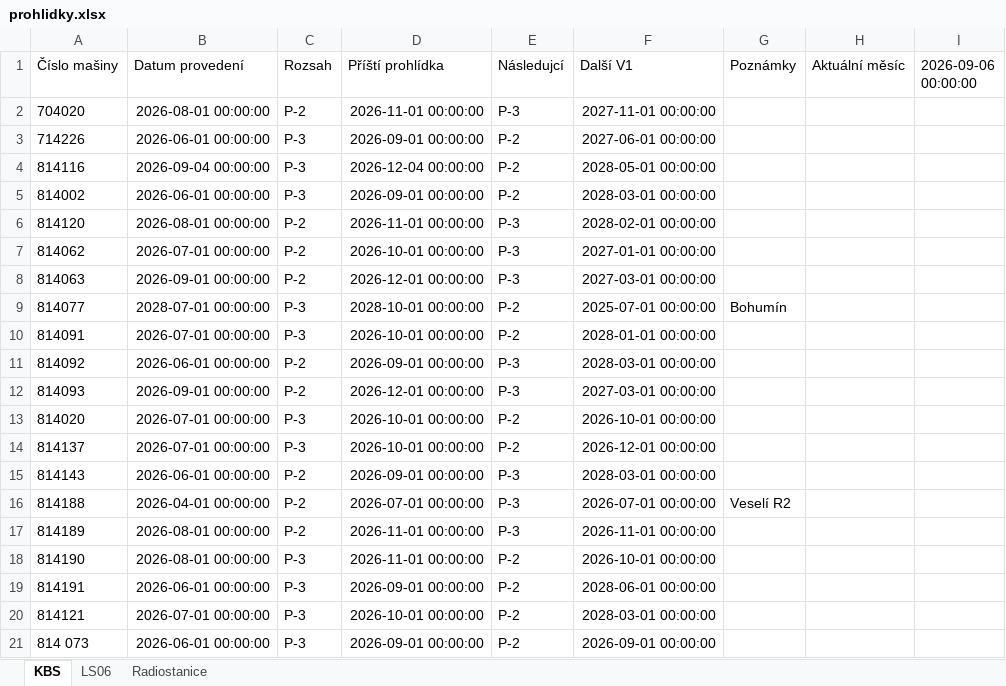
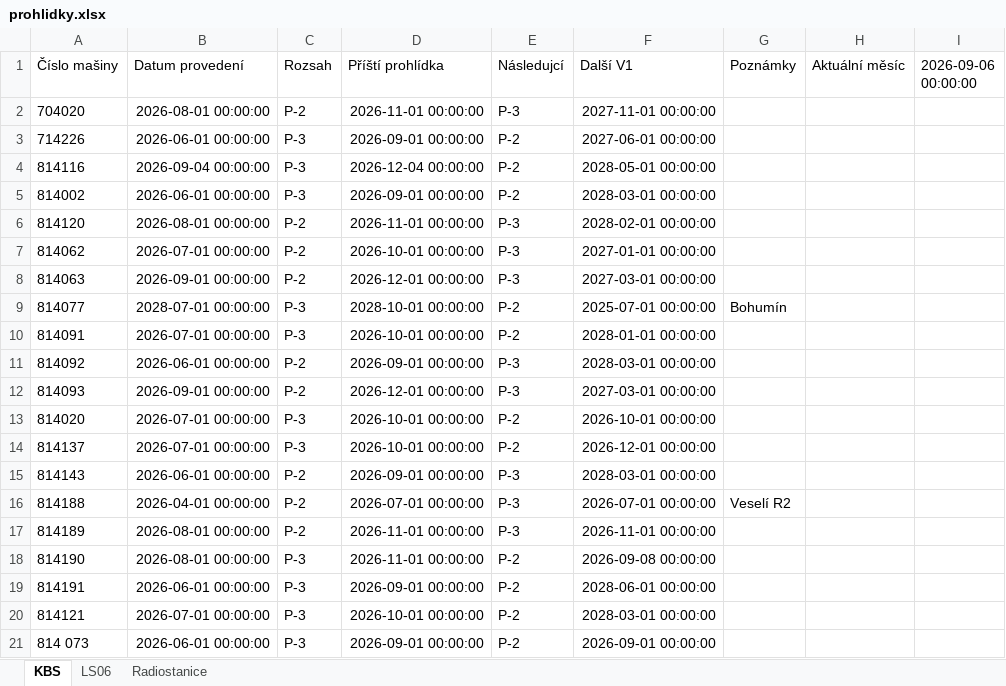
Before and after one commit to truckcsgofan-P5/Prohlidky, an Excel workbook: prohlidky.xlsx, sheet KBS, drawn as a sheet; values as stored, in another font and other column widths than the file's, no borders; the diff names each change by its address in the sheet, - before the commit and + after, or states it on an @@ line.

Commit message:
Aktualizace dat z webové aplikace

```diff
--- a/prohlidky.xlsx (sheet KBS)
+++ b/prohlidky.xlsx (sheet KBS)
-F18 (Další V1): 2026-10-01 00:00:00
+F18 (Další V1): 2026-09-08 00:00:00
```
